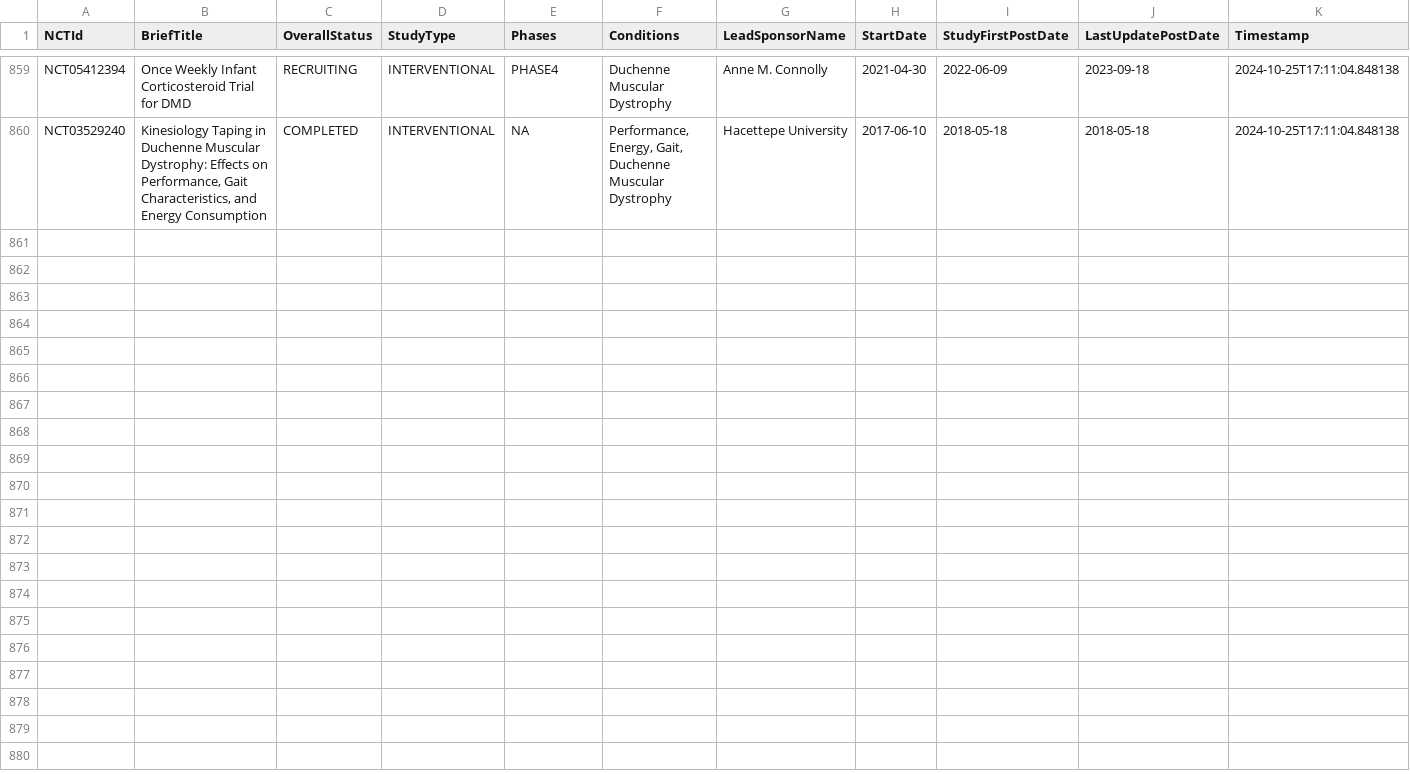
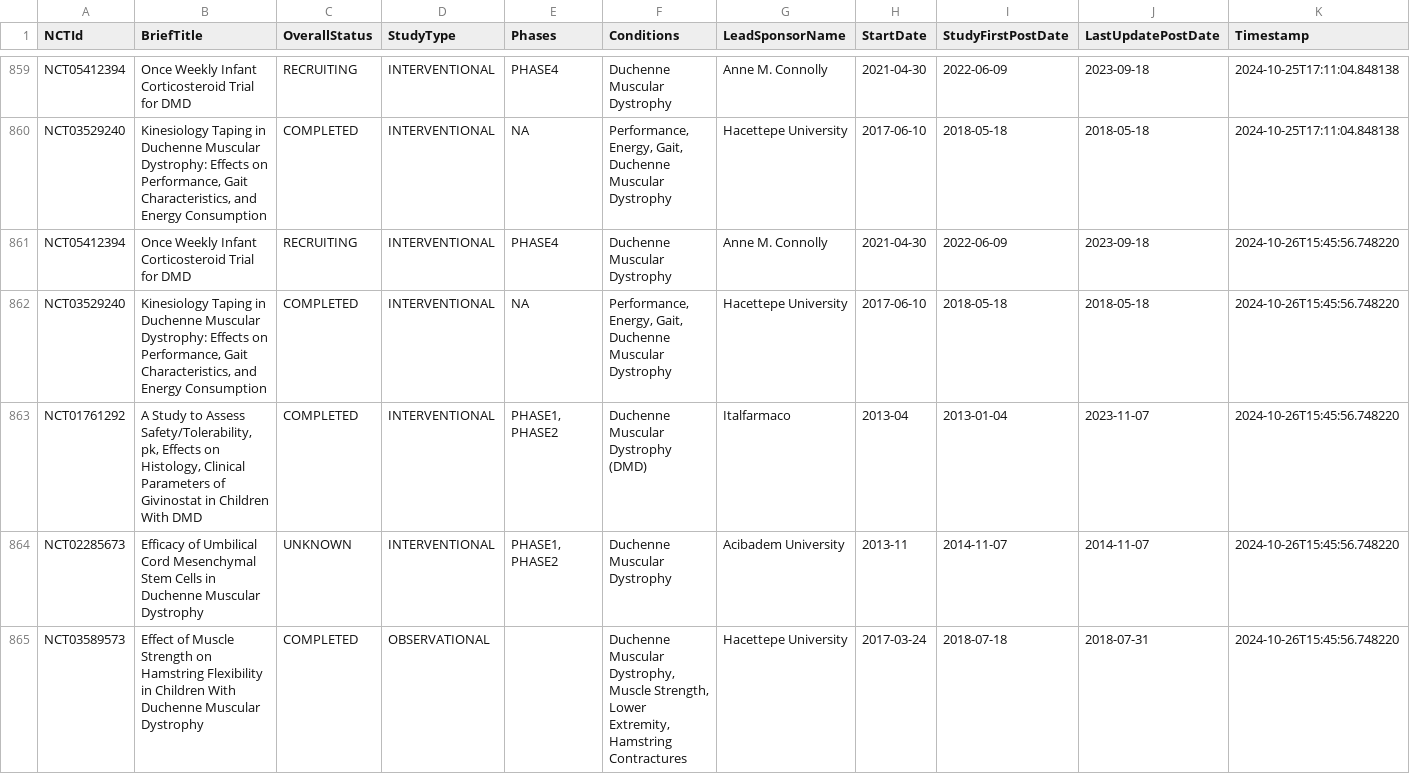
Before and after one commit to dgarzon11/clinicaltrialsHFpEF, a CSV file: duchenne_studies_history.csv, drawn as a sheet; only a part is shown, gaps mark what is left out; the diff names each change by its address in the sheet, - before the commit and + after, or states it on an @@ line.

```diff
--- a/duchenne_studies_history.csv
+++ b/duchenne_studies_history.csv
+row 861: NCT05412394 | Once Weekly Infant Corticosteroid Trial for DMD | RECRUITING | INTERVENTIONAL | PHASE4 | Duchenne Muscular Dystrophy | Anne M. Connolly | 2021-04-30 | 2022-06-09 | 2023-09-18 | 2024-10-26T15:45:56.748220
+row 862: NCT03529240 | Kinesiology Taping in Duchenne Muscular Dystrophy: Effects on Performance, Gait Characteristics, and Energy Consumption | COMPLETED | INTERVENTIONAL | NA | Performance, Energy, Gait, Duchenne Muscular Dystrophy | Hacettepe University | 2017-06-10 | 2018-05-18 | 2018-05-18 | 2024-10-26T15:45:56.748220
+row 863: NCT01761292 | A Study to Assess Safety/Tolerability, pk, Effects on Histology, Clinical Parameters of Givinostat in Children With DMD | COMPLETED | INTERVENTIONAL | PHASE1, PHASE2 | Duchenne Muscular Dystrophy (DMD) | Italfarmaco | 2013-04 | 2013-01-04 | 2023-11-07 | 2024-10-26T15:45:56.748220
+row 864: NCT02285673 | Efficacy of Umbilical Cord Mesenchymal Stem Cells in Duchenne Muscular Dystrophy | UNKNOWN | INTERVENTIONAL | PHASE1, PHASE2 | Duchenne Muscular Dystrophy | Acibadem University | 2013-11 | 2014-11-07 | 2014-11-07 | 2024-10-26T15:45:56.748220
+row 865: NCT03589573 | Effect of Muscle Strength on Hamstring Flexibility in Children With Duchenne Muscular Dystrophy | COMPLETED | OBSERVATIONAL |  | Duchenne Muscular Dystrophy, Muscle Strength, Lower Extremity, Hamstring Contractures | Hacettepe University | 2017-03-24 | 2018-07-18 | 2018-07-31 | 2024-10-26T15:45:56.748220
```
Also changed, not shown: duchenne_studies_sample.csv, 2 other files.
